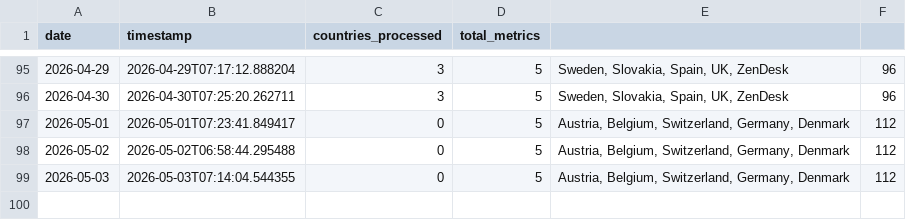
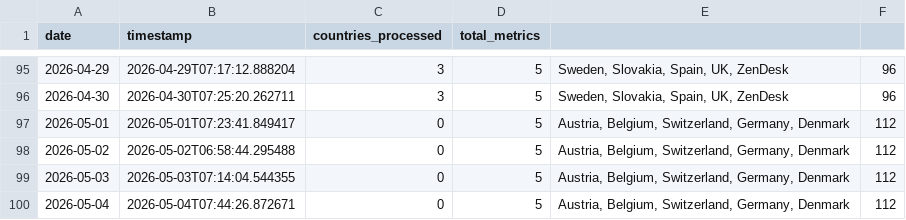
Before and after one commit to jarmoe13/clarity-harvester, a CSV file: data/history.csv, drawn as a sheet; only a part is shown, gaps mark what is left out.

```diff
--- a/data/history.csv
+++ b/data/history.csv
@@ -99 +99,2 @@ date,timestamp,countries_processed,total_metrics
 2026-05-03,2026-05-03T07:14:04.544355,0,5,"Austria, Belgium, Switzerland, Germany, Denmark",112
+2026-05-04,2026-05-04T07:44:26.872671,0,5,"Austria, Belgium, Switzerland, Germany, Denmark",112
```
Also changed, not shown: 1 other file.
